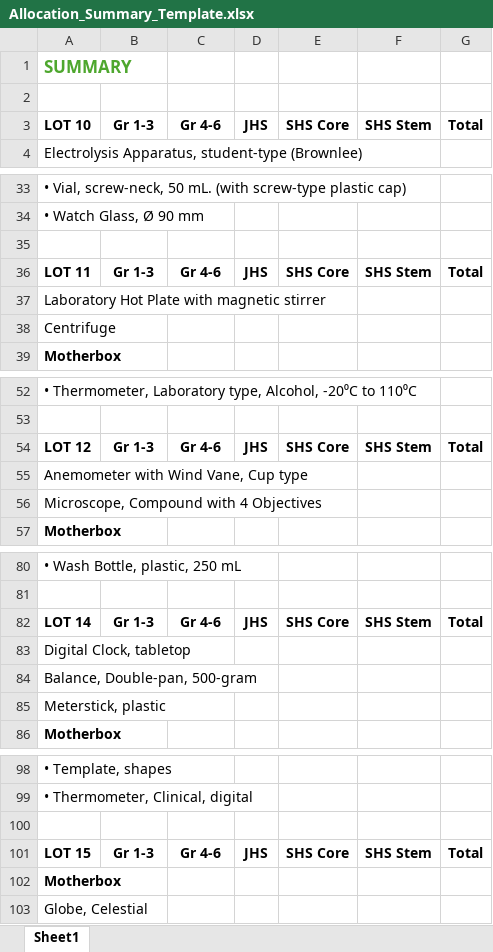
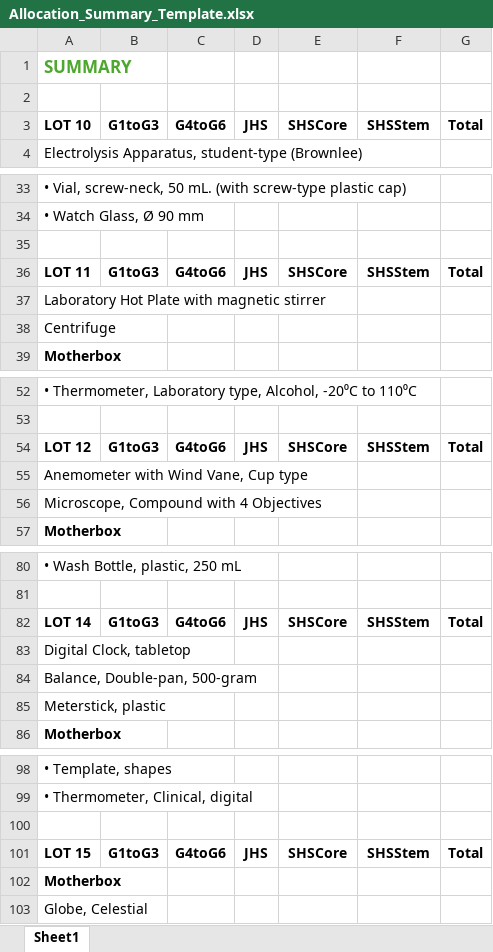
Before and after one commit to BianaAldrian/LoadPlan_Automation, an Excel workbook: res/template/Allocation_Summary_Template.xlsx, sheet Sheet1, drawn as a sheet; only a part is shown, gaps mark what is left out; values as stored, in another font and other column widths than the file's, no borders; the diff covers the shown part only; the diff names each change by its address in the sheet, - before the commit and + after, or states it on an @@ line.

```diff
--- a/res/template/Allocation_Summary_Template.xlsx (sheet Sheet1)
+++ b/res/template/Allocation_Summary_Template.xlsx (sheet Sheet1)
-B3: Gr 1-3
+B3: G1toG3
-C3: Gr 4-6
+C3: G4toG6
-E3: SHS Core
+E3: SHSCore
-F3: SHS Stem
+F3: SHSStem
-B36: Gr 1-3
+B36: G1toG3
-C36: Gr 4-6
+C36: G4toG6
-E36: SHS Core
+E36: SHSCore
-F36: SHS Stem
+F36: SHSStem
-B54: Gr 1-3
+B54: G1toG3
-C54: Gr 4-6
+C54: G4toG6
-E54: SHS Core
+E54: SHSCore
-F54: SHS Stem
+F54: SHSStem
-B82: Gr 1-3
+B82: G1toG3
-C82: Gr 4-6
+C82: G4toG6
-E82: SHS Core
+E82: SHSCore
-F82: SHS Stem
+F82: SHSStem
-B101: Gr 1-3
+B101: G1toG3
-C101: Gr 4-6
+C101: G4toG6
-E101: SHS Core
+E101: SHSCore
-F101: SHS Stem
+F101: SHSStem
```
Also changed, not shown: 16 edited cells elsewhere in this sheet, 7 other files.
